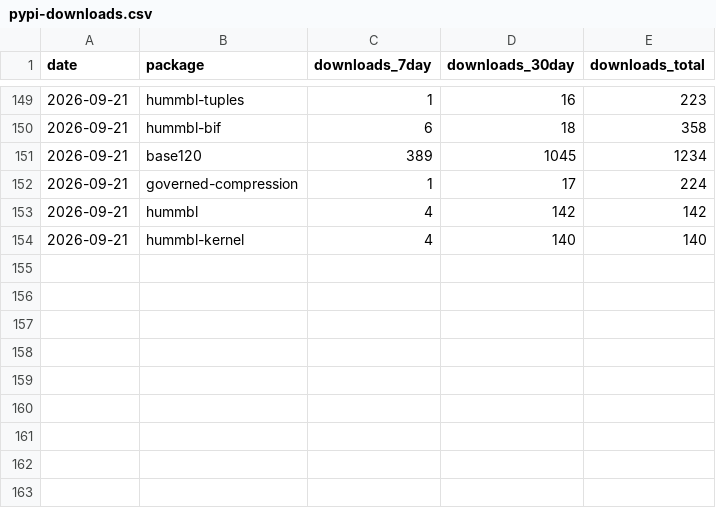
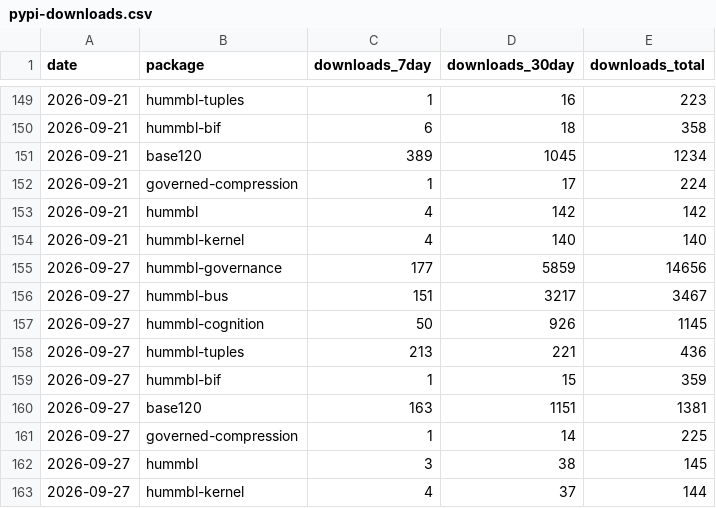
Before and after one commit to hummbl-io/oss, a CSV file: tools/data/pypi-downloads.csv, drawn as a sheet; only a part is shown, gaps mark what is left out; the diff names each change by its address in the sheet, - before the commit and + after, or states it on an @@ line.

```diff
--- a/tools/data/pypi-downloads.csv
+++ b/tools/data/pypi-downloads.csv
+row 155: 2026-09-27 | hummbl-governance | 177 | 5859 | 14656
+row 156: 2026-09-27 | hummbl-bus | 151 | 3217 | 3467
+row 157: 2026-09-27 | hummbl-cognition | 50 | 926 | 1145
+row 158: 2026-09-27 | hummbl-tuples | 213 | 221 | 436
+row 159: 2026-09-27 | hummbl-bif | 1 | 15 | 359
+row 160: 2026-09-27 | base120 | 163 | 1151 | 1381
+row 161: 2026-09-27 | governed-compression | 1 | 14 | 225
+row 162: 2026-09-27 | hummbl | 3 | 38 | 145
+row 163: 2026-09-27 | hummbl-kernel | 4 | 37 | 144
```
